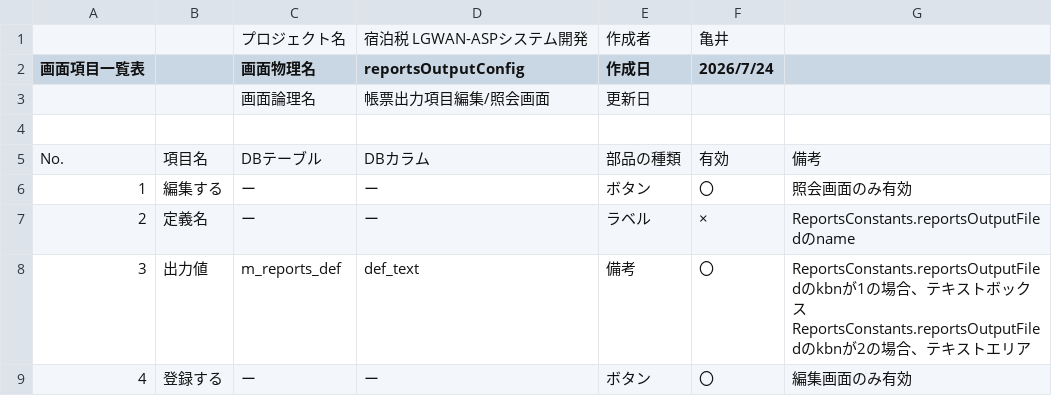
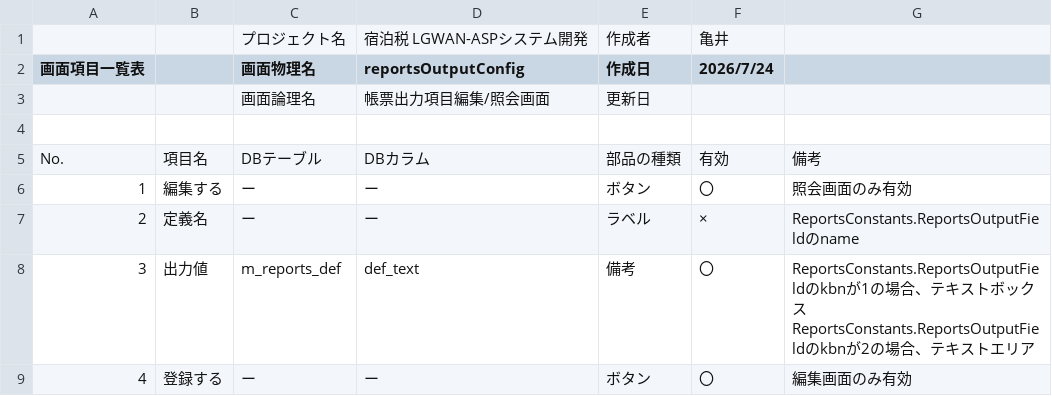
Before and after one commit to Tenchi-Sotozaki/tax, a CSV file: docs/仕様書/帳票出力項目編集・照会.csv, drawn as a sheet.

```diff
--- a/docs/仕様書/帳票出力項目編集・照会.csv
+++ b/docs/仕様書/帳票出力項目編集・照会.csv
@@ -6,5 +6,5 @@ No.,項目名,DBテーブル,DBカラム,部品の種類,有効,備考
 1,編集する,ー,ー,ボタン,〇,照会画面のみ有効
-2,定義名,ー,ー,ラベル,×,ReportsConstants.reportsOutputFiledのname
-3,出力値,m_reports_def,def_text,備考,〇,"ReportsConstants.reportsOutputFiledのkbnが1の場合、テキストボックス
-ReportsConstants.reportsOutputFiledのkbnが2の場合、テキストエリア"
+2,定義名,ー,ー,ラベル,×,ReportsConstants.ReportsOutputFieldのname
+3,出力値,m_reports_def,def_text,備考,〇,"ReportsConstants.ReportsOutputFieldのkbnが1の場合、テキストボックス
+ReportsConstants.ReportsOutputFieldのkbnが2の場合、テキストエリア"
 4,登録する,ー,ー,ボタン,〇,編集画面のみ有効
```
Also changed, not shown: 7 other files.
